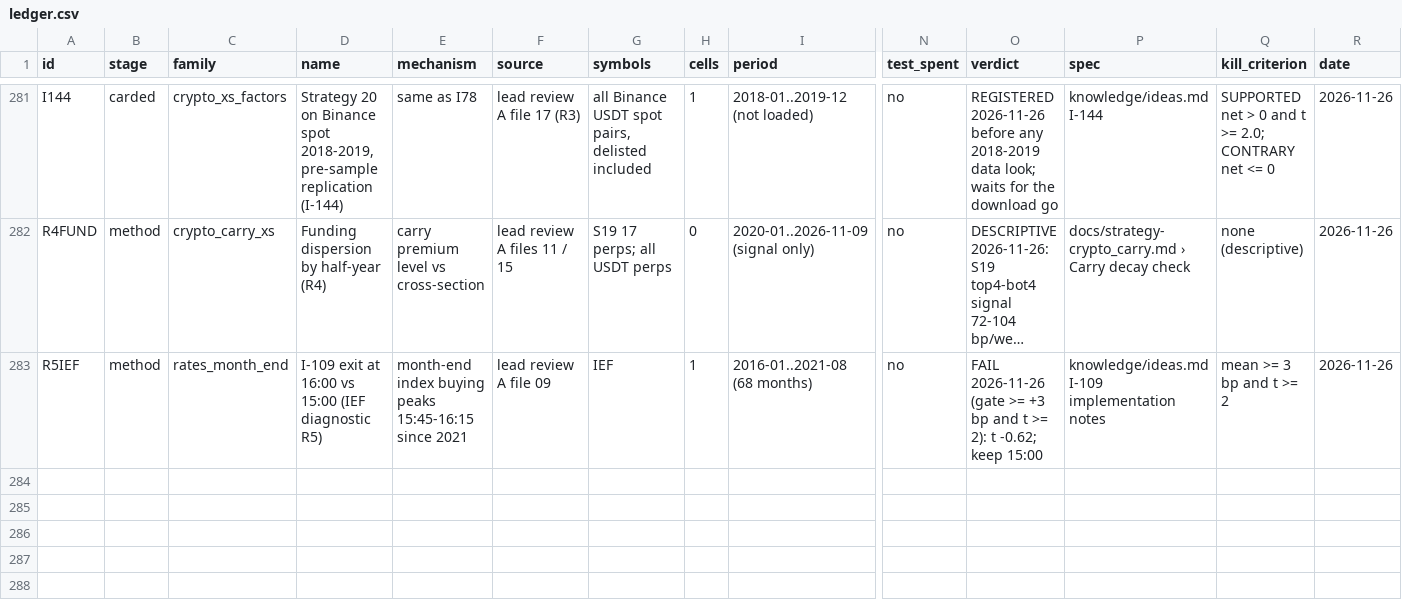
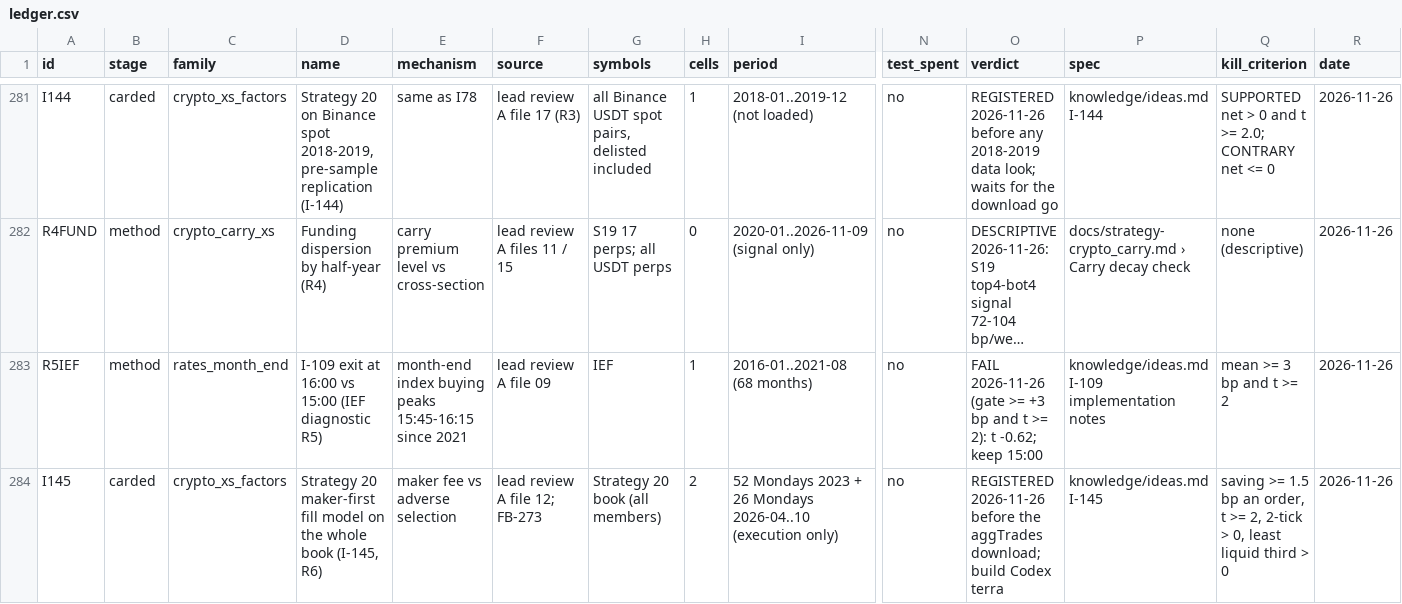
Before and after one commit to hslu-jwn/claude-backtester_V2, a CSV file: research/ledger.csv, drawn as a sheet; only a part is shown, gaps mark what is left out; long unchanged cells end in …; rows hold the shown columns only; the diff names each change by its address in the sheet, - before the commit and + after, or states it on an @@ line.

```diff
--- a/research/ledger.csv
+++ b/research/ledger.csv
+row 284: I145 | carded | crypto_xs_factors | Strategy 20 maker-first fill model on the whole book (I-145, R6) | maker fee vs adverse selection | lead review A file 12; FB-273 | Strategy 20 book (all members) | 2 | 52 Mondays 2023 + 26 Mondays 2026-04..10 (execution only) | no | REGISTERED 2026-11-26 before the aggTrades download; build Codex terra | knowledge/ideas.md I-145 | saving >= 1.5 bp an order, t >= 2, 2-tick > 0, least liquid third > 0 | 2026-11-26
```
Also changed, not shown: 2 other files.
